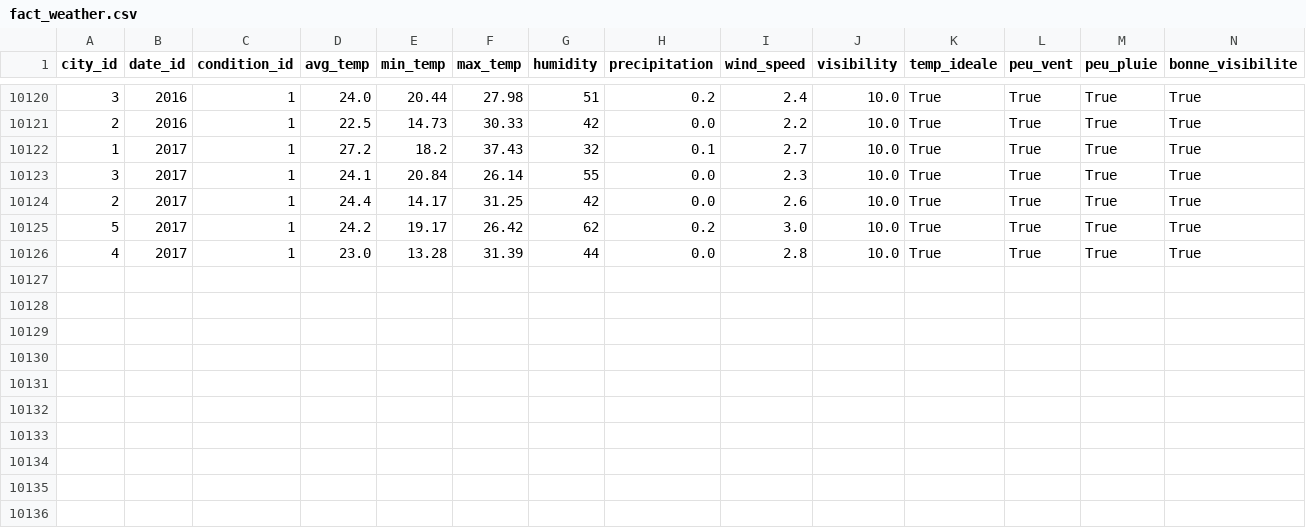
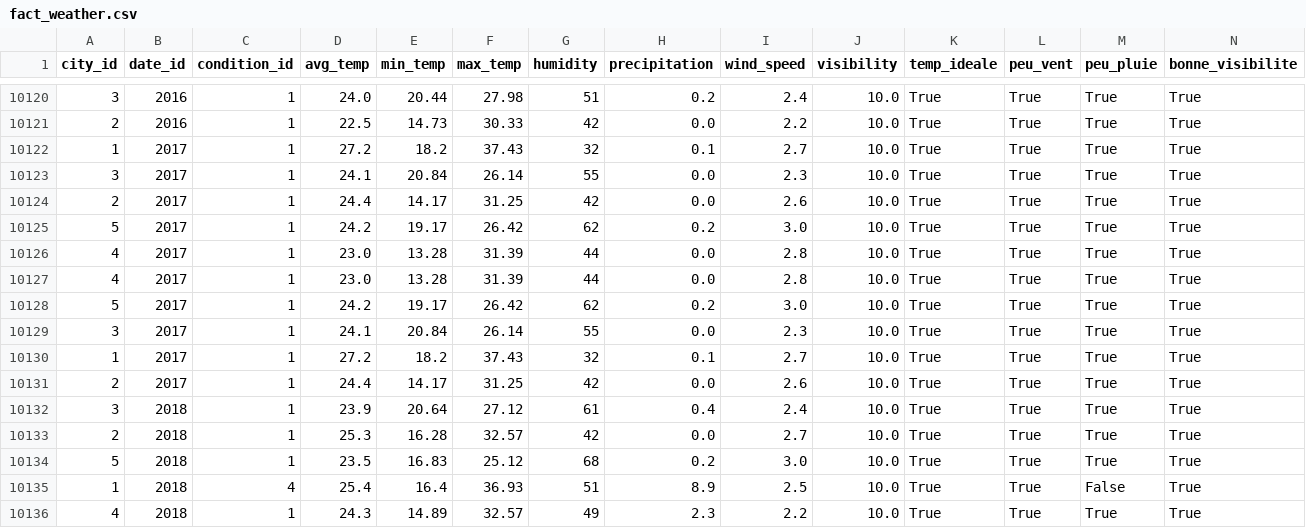
Before and after one commit to Mihajatiana-dev/DONNEES2-dashboard-meteo, a CSV file: dags/data/final/star_schema/fact_weather.csv, drawn as a sheet; only a part is shown, gaps mark what is left out; rows hold the shown columns only; the diff names each change by its address in the sheet, - before the commit and + after, or states it on an @@ line.

Commit message:
feat: add today's data

```diff
--- a/dags/data/final/star_schema/fact_weather.csv
+++ b/dags/data/final/star_schema/fact_weather.csv
+row 10127: 4 | 2017 | 1 | 23.0 | 13.28 | 31.39 | 44 | 0.0 | 2.8 | 10.0 | True | True | True | True
+row 10128: 5 | 2017 | 1 | 24.2 | 19.17 | 26.42 | 62 | 0.2 | 3.0 | 10.0 | True | True | True | True
+row 10129: 3 | 2017 | 1 | 24.1 | 20.84 | 26.14 | 55 | 0.0 | 2.3 | 10.0 | True | True | True | True
+row 10130: 1 | 2017 | 1 | 27.2 | 18.2 | 37.43 | 32 | 0.1 | 2.7 | 10.0 | True | True | True | True
+row 10131: 2 | 2017 | 1 | 24.4 | 14.17 | 31.25 | 42 | 0.0 | 2.6 | 10.0 | True | True | True | True
+row 10132: 3 | 2018 | 1 | 23.9 | 20.64 | 27.12 | 61 | 0.4 | 2.4 | 10.0 | True | True | True | True
+row 10133: 2 | 2018 | 1 | 25.3 | 16.28 | 32.57 | 42 | 0.0 | 2.7 | 10.0 | True | True | True | True
+row 10134: 5 | 2018 | 1 | 23.5 | 16.83 | 25.12 | 68 | 0.2 | 3.0 | 10.0 | True | True | True | True
+row 10135: 1 | 2018 | 4 | 25.4 | 16.4 | 36.93 | 51 | 8.9 | 2.5 | 10.0 | True | True | False | True
+row 10136: 4 | 2018 | 1 | 24.3 | 14.89 | 32.57 | 49 | 2.3 | 2.2 | 10.0 | True | True | True | True
```
Also changed, not shown: dags/data/final/star_schema/dim_date.csv, 8 other files.
